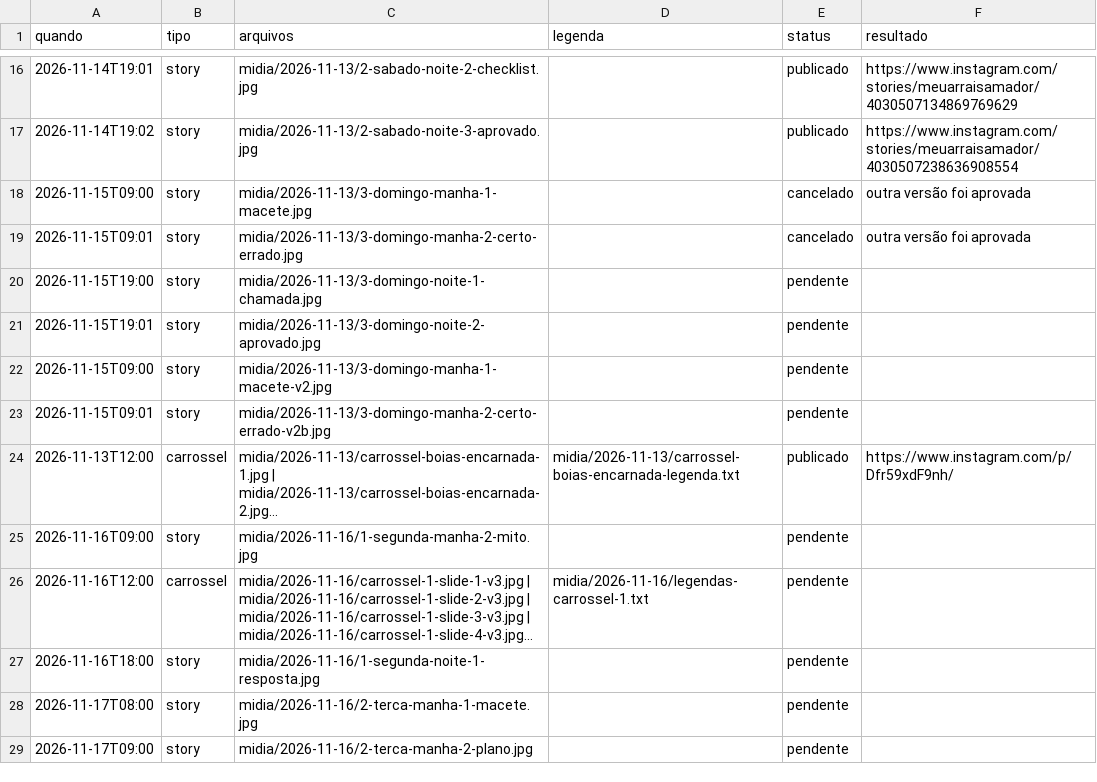
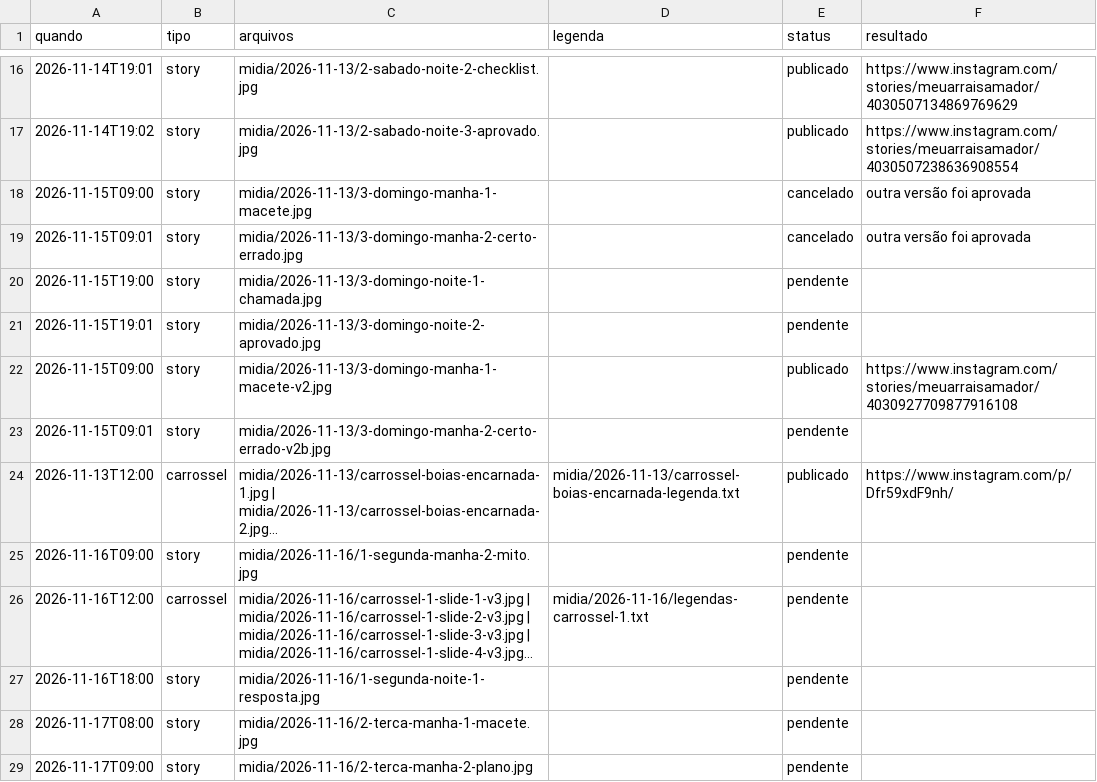
Before and after one commit to denysdmo/maa-publicador, a CSV file: fila.csv, drawn as a sheet; only a part is shown, gaps mark what is left out; long unchanged cells end in ….

```diff
--- a/fila.csv
+++ b/fila.csv
@@ -21,3 +21,3 @@ quando,tipo,arquivos,legenda,status,resultado
 2026-11-15T19:01,story,midia/2026-11-13/3-domingo-noite-2-aprovado.jpg,,pendente,
-2026-11-15T09:00,story,midia/2026-11-13/3-domingo-manha-1-macete-v2.jpg,,pendente,
+2026-11-15T09:00,story,midia/2026-11-13/3-domingo-manha-1-macete-v2.jpg,,publicado,https://www.instagram.com/stories/meuarraisamador/4030927709877916108
 2026-11-15T09:01,story,midia/2026-11-13/3-domingo-manha-2-certo-errado-v2b.jpg,,pendente,
```
Also changed, not shown: 1 other file.
